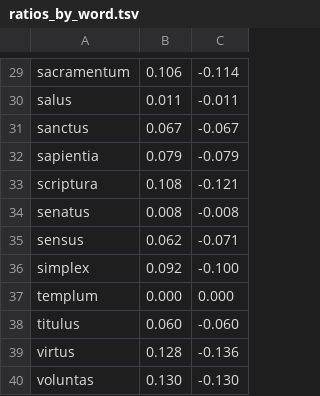
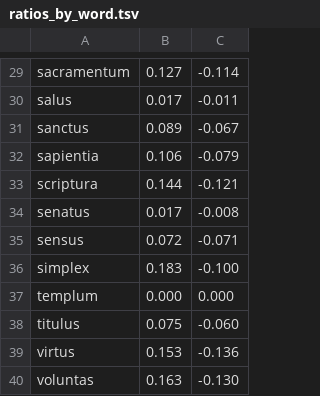
Before and after one commit to alan-turing-institute/latin_annotation, a TSV file: vagueness/ratios_by_word.tsv, drawn as a sheet; only a part is shown, gaps mark what is left out; the diff covers the shown part only; the diff names each change by its address in the sheet, - before the commit and + after, or states it on an @@ line.

```diff
--- a/vagueness/ratios_by_word.tsv
+++ b/vagueness/ratios_by_word.tsv
-B29: 0.106
+B29: 0.127
-B30: 0.011
+B30: 0.017
-B31: 0.067
+B31: 0.089
-B32: 0.079
+B32: 0.106
-B33: 0.108
+B33: 0.144
-B34: 0.008
+B34: 0.017
-B35: 0.062
+B35: 0.072
-B36: 0.092
+B36: 0.183
-B38: 0.060
+B38: 0.075
-B39: 0.128
+B39: 0.153
-B40: 0.130
+B40: 0.163
```
Also changed, not shown: 26 edited cells elsewhere in this file, vagueness/ratios_by_word_chron.tsv, 15 other files.
